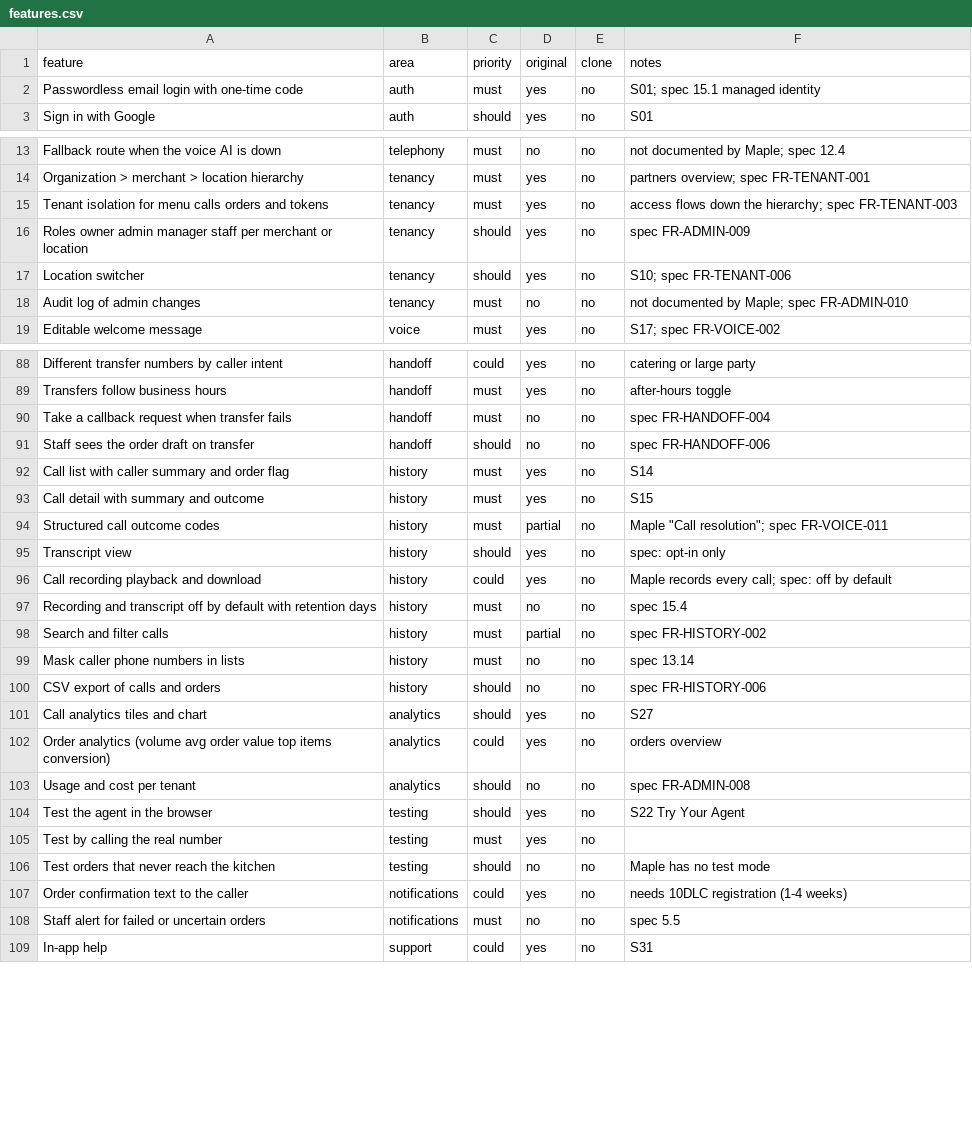
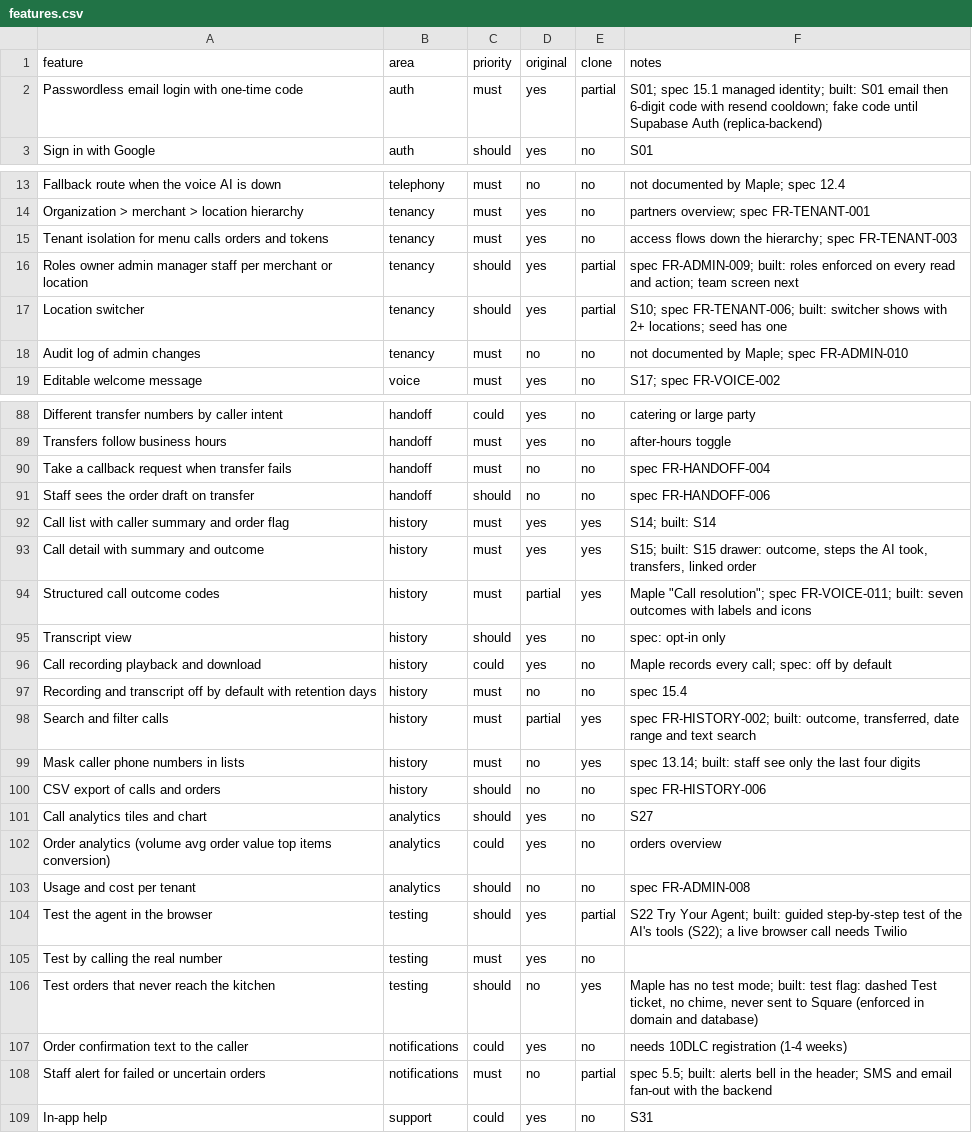
Before and after one commit to techyusman/Ai-receptionaist, a CSV file: replica/features.csv, drawn as a sheet; only a part is shown, gaps mark what is left out; the diff covers the shown part only.

```diff
--- a/replica/features.csv
+++ b/replica/features.csv
@@ -1,3 +1,3 @@
 feature,area,priority,original,clone,notes
-Passwordless email login with one-time code,auth,must,yes,no,S01; spec 15.1 managed identity
+Passwordless email login with one-time code,auth,must,yes,partial,S01; spec 15.1 managed identity; built: S01 email then 6-digit code with resend cooldown; fake code until Supabase Auth (replica-backend)
 Sign in with Google,auth,should,yes,no,S01
@@ -15,4 +15,4 @@ Organization > merchant > location hierarchy,tenancy,must,yes,no,partners overvi
 Tenant isolation for menu calls orders and tokens,tenancy,must,yes,no,access flows down the hierarchy; spec FR-TENANT-003
-Roles owner admin manager staff per merchant or location,tenancy,should,yes,no,spec FR-ADMIN-009
-Location switcher,tenancy,should,yes,no,S10; spec FR-TENANT-006
+Roles owner admin manager staff per merchant or location,tenancy,should,yes,partial,spec FR-ADMIN-009; built: roles enforced on every read and action; team screen next
+Location switcher,tenancy,should,yes,partial,S10; spec FR-TENANT-006; built: switcher shows with 2+ locations; seed has one
 Audit log of admin changes,tenancy,must,no,no,not documented by Maple; spec FR-ADMIN-010
@@ -91,5 +91,5 @@ Take a callback request when transfer fails,handoff,must,no,no,spec FR-HANDOFF-0
 Staff sees the order draft on transfer,handoff,should,no,no,spec FR-HANDOFF-006
-Call list with caller summary and order flag,history,must,yes,no,S14
-Call detail with summary and outcome,history,must,yes,no,S15
-Structured call outcome codes,history,must,partial,no,"Maple ""Call resolution""; spec FR-VOICE-011"
+Call list with caller summary and order flag,history,must,yes,yes,S14; built: S14
+Call detail with summary and outcome,history,must,yes,yes,"S15; built: S15 drawer: outcome, steps the AI took, transfers, linked order"
+Structured call outcome codes,history,must,partial,yes,"Maple ""Call resolution""; spec FR-VOICE-011; built: seven outcomes with labels and icons"
 Transcript view,history,should,yes,no,spec: opt-in only
@@ -97,4 +97,4 @@ Call recording playback and download,history,could,yes,no,Maple records every ca
 Recording and transcript off by default with retention days,history,must,no,no,spec 15.4
-Search and filter calls,history,must,partial,no,spec FR-HISTORY-002
-Mask caller phone numbers in lists,history,must,no,no,spec 13.14
+Search and filter calls,history,must,partial,yes,"spec FR-HISTORY-002; built: outcome, transferred, date range and text search"
+Mask caller phone numbers in lists,history,must,no,yes,spec 13.14; built: staff see only the last four digits
 CSV export of calls and orders,history,should,no,no,spec FR-HISTORY-006
@@ -103,7 +103,7 @@ Order analytics (volume avg order value top items conversion),analytics,could,ye
 Usage and cost per tenant,analytics,should,no,no,spec FR-ADMIN-008
-Test the agent in the browser,testing,should,yes,no,S22 Try Your Agent
+Test the agent in the browser,testing,should,yes,partial,S22 Try Your Agent; built: guided step-by-step test of the AI's tools (S22); a live browser call needs Twilio
 Test by calling the real number,testing,must,yes,no,
-Test orders that never reach the kitchen,testing,should,no,no,Maple has no test mode
+Test orders that never reach the kitchen,testing,should,no,yes,"Maple has no test mode; built: test flag: dashed Test ticket, no chime, never sent to Square (enforced in domain and database)"
 Order confirmation text to the caller,notifications,could,yes,no,needs 10DLC registration (1-4 weeks)
-Staff alert for failed or uncertain orders,notifications,must,no,no,spec 5.5
+Staff alert for failed or uncertain orders,notifications,must,no,partial,spec 5.5; built: alerts bell in the header; SMS and email fan-out with the backend
 In-app help,support,could,yes,no,S31
```
Also changed, not shown: 28 edited cells elsewhere in this file, 39 other files.
